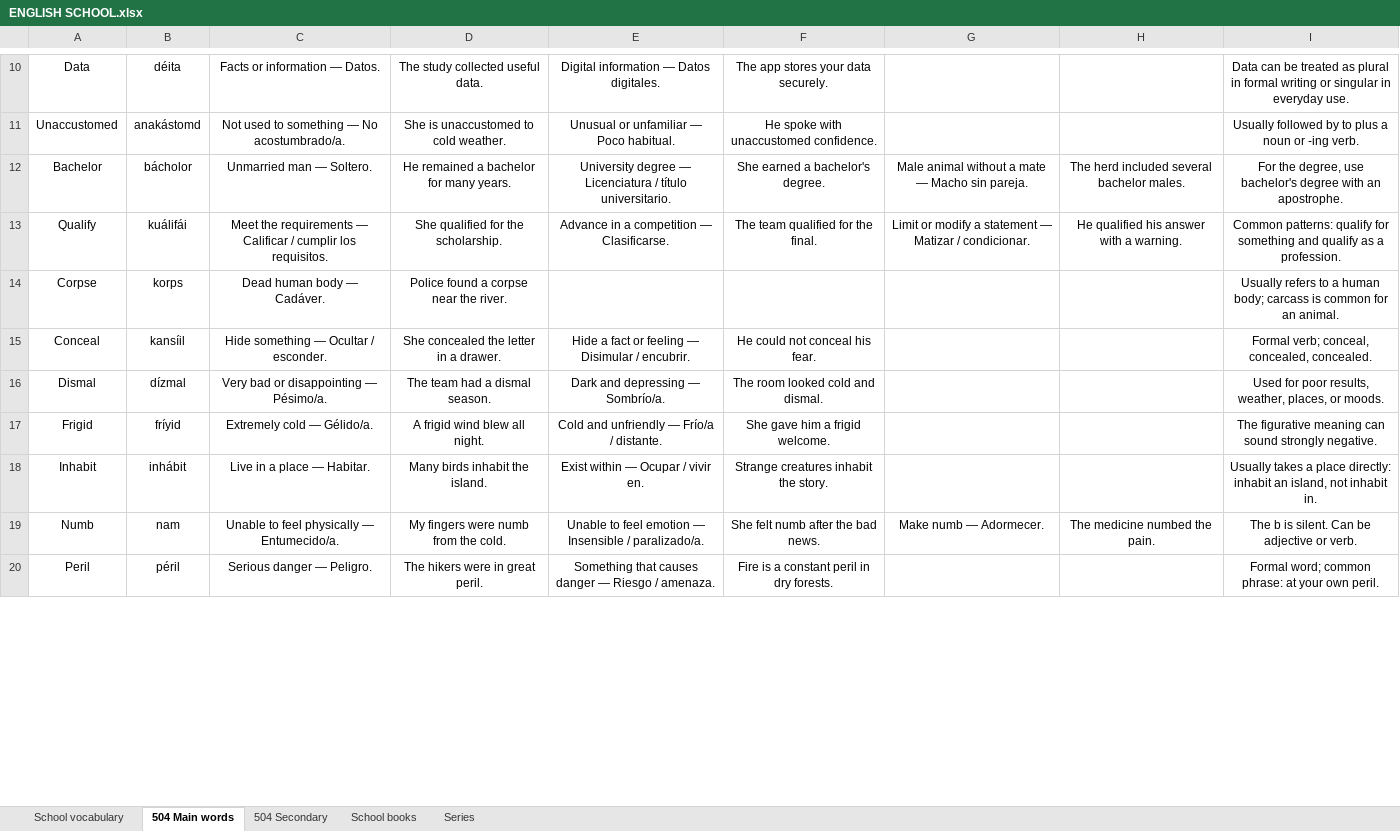
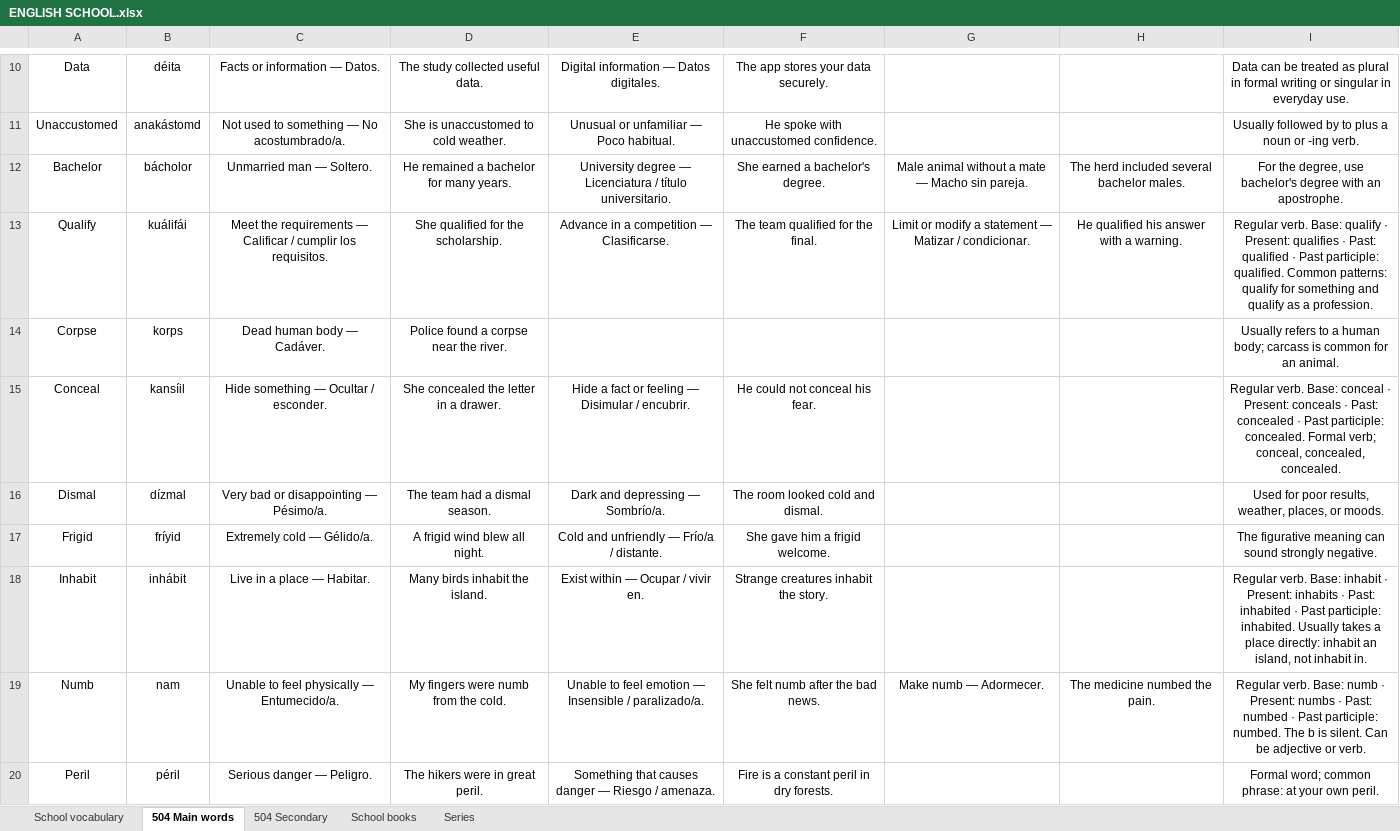
Before and after one commit to ESEMILALO/ENGLISH-APP-, an Excel workbook: ENGLISH SCHOOL.xlsx, sheet 504 Main words, drawn as a sheet; only a part is shown, gaps mark what is left out; values as stored, in another font and other column widths than the file's, no borders; the diff covers the shown part only; the diff names each change by its address in the sheet, - before the commit and + after, or states it on an @@ line.

```diff
--- a/ENGLISH SCHOOL.xlsx (sheet 504 Main words)
+++ b/ENGLISH SCHOOL.xlsx (sheet 504 Main words)
-I13: Common patterns:…
+I13: Regular verb. Base: qualify · Present: qualifies · Past: qualified · Past participle: qualified. Common patterns:…
-I15: Formal verb;…
+I15: Regular verb. Base: conceal · Present: conceals · Past: concealed · Past participle: concealed. Formal verb;…
-I18: Usually takes…
+I18: Regular verb. Base: inhabit · Present: inhabits · Past: inhabited · Past participle: inhabited. Usually takes…
-I19: The b…
+I19: Regular verb. Base: numb · Present: numbs · Past: numbed · Past participle: numbed. The b…
```
Also changed, not shown: 27 edited cells elsewhere in this sheet, sheet Series, sheet School vocabulary, sheet 504 Secondary, sheet School books, 5 other files.
